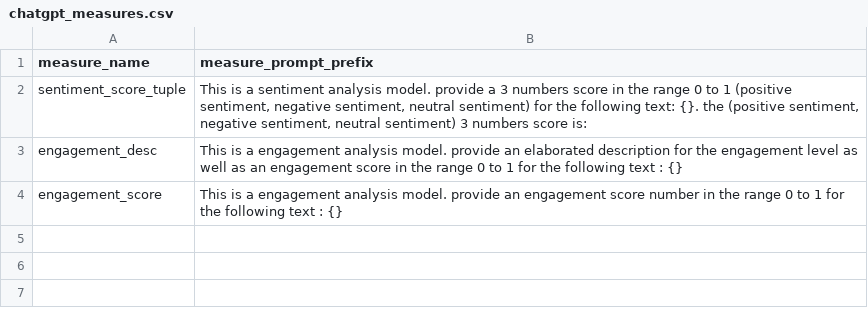
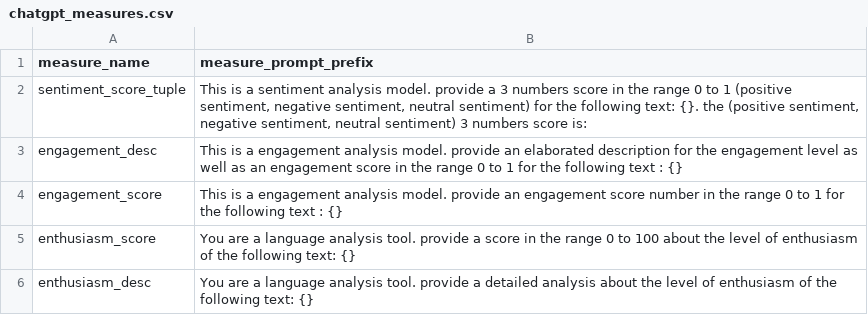
Before and after one commit to ProfNaama/digit_span_b, a CSV file: chatgpt_measures.csv, drawn as a sheet; the diff names each change by its address in the sheet, - before the commit and + after, or states it on an @@ line.

```diff
--- a/chatgpt_measures.csv
+++ b/chatgpt_measures.csv
+row 5: enthusiasm_score | You are a language analysis tool. provide a score in the range 0 to 100 about the level of enthusiasm of the following text: {}
+row 6: enthusiasm_desc | You are a language analysis tool. provide a detailed analysis about the level of enthusiasm of the following text: {}
```
Also changed, not shown: 6 other files.
